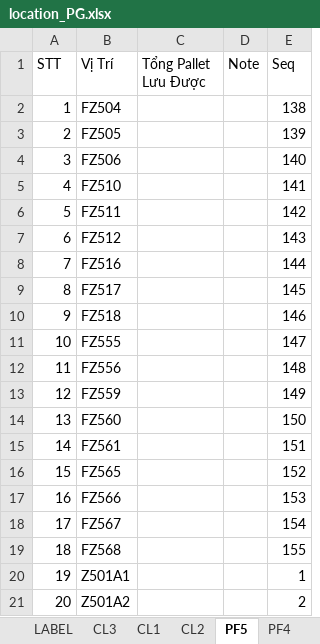
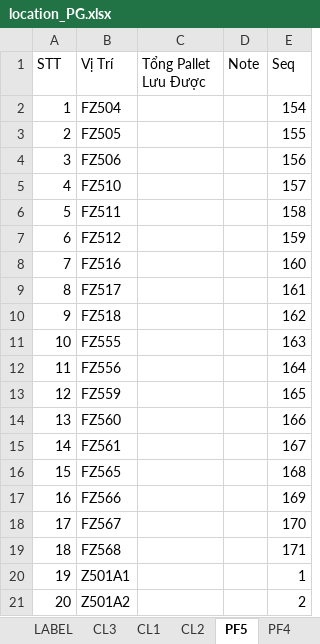
Before and after one commit to biennn86/streamlit_v2, an Excel workbook: _linhtinh/file_linhtinh/location_PG.xlsx, sheet PF5, drawn as a sheet; only a part is shown; values as stored, in another font and other column widths than the file's, no borders; the diff covers the shown part only; the diff names each change by its address in the sheet, - before the commit and + after, or states it on an @@ line.

```diff
--- a/_linhtinh/file_linhtinh/location_PG.xlsx (sheet PF5)
+++ b/_linhtinh/file_linhtinh/location_PG.xlsx (sheet PF5)
-E2 (Seq): 138
+E2 (Seq): 154
-E3 (Seq): 139
+E3 (Seq): 155
-E4 (Seq): 140
+E4 (Seq): 156
-E5 (Seq): 141
+E5 (Seq): 157
-E6 (Seq): 142
+E6 (Seq): 158
-E7 (Seq): 143
+E7 (Seq): 159
-E8 (Seq): 144
+E8 (Seq): 160
-E9 (Seq): 145
+E9 (Seq): 161
-E10 (Seq): 146
+E10 (Seq): 162
-E11 (Seq): 147
+E11 (Seq): 163
-E12 (Seq): 148
+E12 (Seq): 164
-E13 (Seq): 149
+E13 (Seq): 165
-E14 (Seq): 150
+E14 (Seq): 166
-E15 (Seq): 151
+E15 (Seq): 167
-E16 (Seq): 152
+E16 (Seq): 168
-E17 (Seq): 153
+E17 (Seq): 169
-E18 (Seq): 154
+E18 (Seq): 170
-E19 (Seq): 155
+E19 (Seq): 171
```
Also changed, not shown: 16 added rows, 64 edited cells and row numbers in column A elsewhere in this sheet, sheet WH2, other sheet tabs, charts or pictures, data_tonghop.xlsx, 5 other files.
